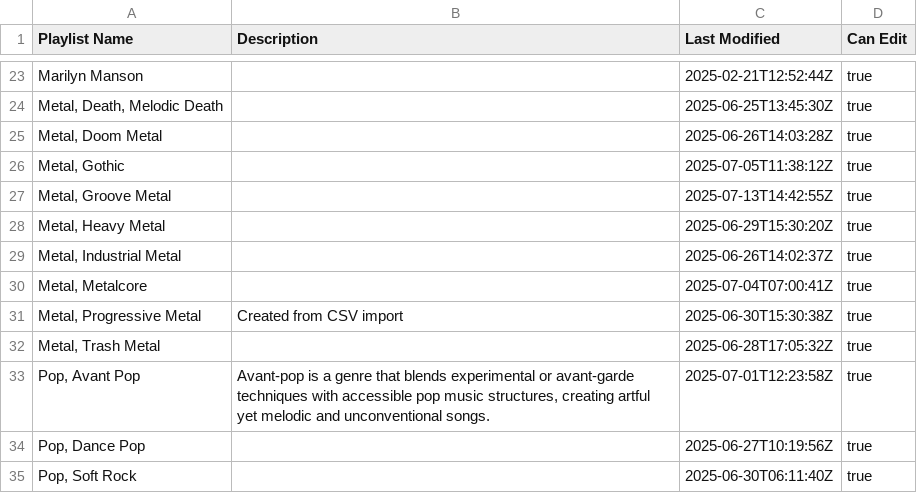
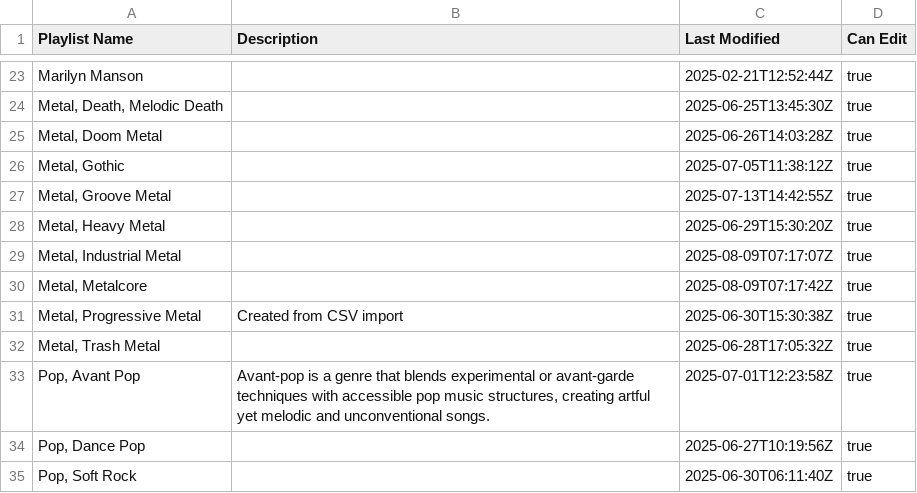
Before and after one commit to ceth-x86/beatmap-clojure, a CSV file: resources/catalog/playlists_personal.csv, drawn as a sheet; only a part is shown, gaps mark what is left out.

Commit message:
Update playlists with revised descriptions and release dates
- Updated descriptions for several playlists in `playlists_apple_music.csv` to enhance clarity and engagement.
- Adjusted release dates for playlists in `playlists_personal.csv` and `playlists/Punk_Classic_Punk.csv` to ensure accuracy.
- Made minor adjustments to track durations in `playlists/Indie_Indietronica.csv` for consistency.

```diff
--- a/resources/catalog/playlists_personal.csv
+++ b/resources/catalog/playlists_personal.csv
@@ -28,4 +28,4 @@ Marilyn Manson,,2025-02-21T12:52:44Z,true
 "Metal, Heavy Metal",,2025-06-29T15:30:20Z,true
-"Metal, Industrial Metal",,2025-06-26T14:02:37Z,true
-"Metal, Metalcore",,2025-07-04T07:00:41Z,true
+"Metal, Industrial Metal",,2025-08-09T07:17:07Z,true
+"Metal, Metalcore",,2025-08-09T07:17:42Z,true
 "Metal, Progressive Metal",Created from CSV import,2025-06-30T15:30:38Z,true
```
Also changed, not shown: resources/catalog/playlists/Indie_Indietronica.csv, resources/catalog/playlists/Punk_Classic_Punk.csv, 1 other file.
